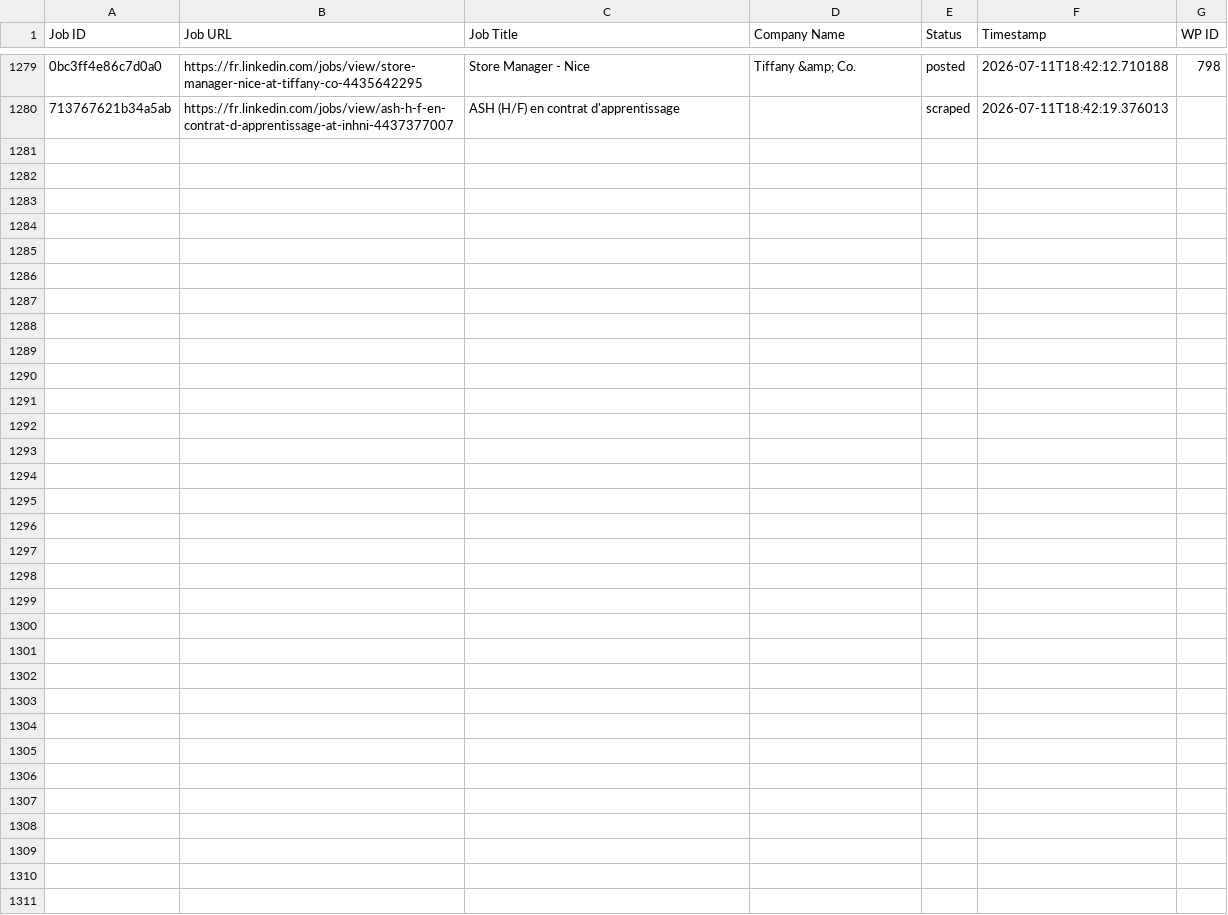
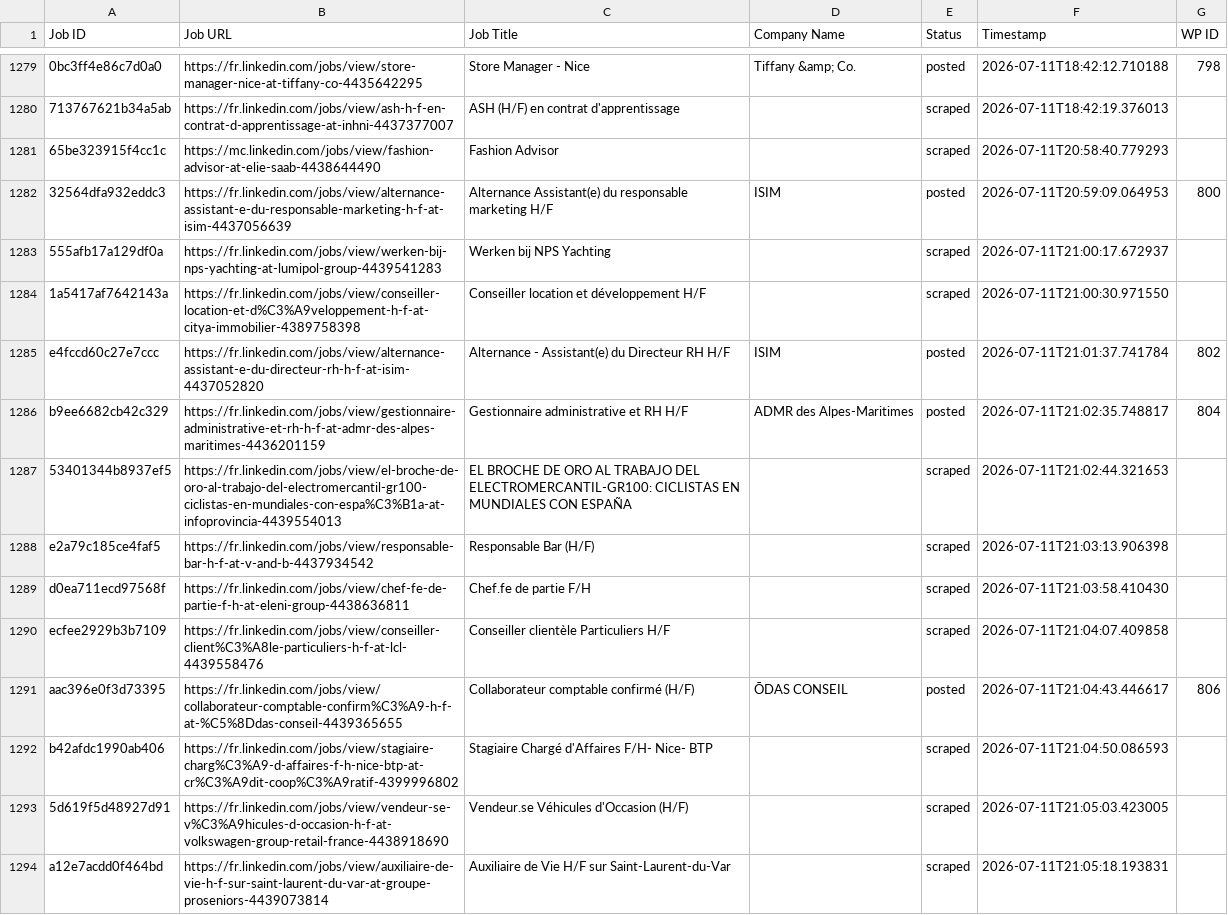
Before and after one commit to vindoky/mc, a CSV file: processed_jobs.csv, drawn as a sheet; only a part is shown, gaps mark what is left out; the diff covers the shown part only; the diff names each change by its address in the sheet, - before the commit and + after, or states it on an @@ line.

```diff
--- a/processed_jobs.csv
+++ b/processed_jobs.csv
+row 1281: 65be323915f4cc1c | https://mc.linkedin.com/jobs/view/fashion-advisor-at-elie-saab-4438644490 | Fashion Advisor |  | scraped | 2026-07-11T20:58:40.779293
+row 1282: 32564dfa932eddc3 | https://fr.linkedin.com/jobs/view/alternance-assistant-e-du-responsable-marketing-h-f-at-isim-4437056639 | Alternance Assistant(e) du responsable marketing H/F | ISIM | posted | 2026-07-11T20:59:09.064953 | 800
+row 1283: 555afb17a129df0a | https://fr.linkedin.com/jobs/view/werken-bij-nps-yachting-at-lumipol-group-4439541283 | Werken bij NPS Yachting |  | scraped | 2026-07-11T21:00:17.672937
+row 1284: 1a5417af7642143a | https://fr.linkedin.com/jobs/view/conseiller-location-et-d%C3%A9veloppement-h-f-at-citya-immobilier-4389758398 | Conseiller location et développement H/F |  | scraped | 2026-07-11T21:00:30.971550
+row 1285: e4fccd60c27e7ccc | https://fr.linkedin.com/jobs/view/alternance-assistant-e-du-directeur-rh-h-f-at-isim-4437052820 | Alternance - Assistant(e) du Directeur RH H/F | ISIM | posted | 2026-07-11T21:01:37.741784 | 802
+row 1286: b9ee6682cb42c329 | https://fr.linkedin.com/jobs/view/gestionnaire-administrative-et-rh-h-f-at-admr-des-alpes-maritimes-4436201159 | Gestionnaire administrative et RH H/F | ADMR des Alpes-Maritimes | posted | 2026-07-11T21:02:35.748817 | 804
+row 1287: 53401344b8937ef5 | https://fr.linkedin.com/jobs/view/el-broche-de-oro-al-trabajo-del-electromercantil-gr100-ciclistas-en-mundiales-con-espa%C3%B1a-at-infoprovincia-4439554013 | EL BROCHE DE ORO AL TRABAJO DEL ELECTROMERCANTIL-GR100: CICLISTAS EN MUNDIALES CON ESPAÑA |  | scraped | 2026-07-11T21:02:44.321653
+row 1288: e2a79c185ce4faf5 | https://fr.linkedin.com/jobs/view/responsable-bar-h-f-at-v-and-b-4437934542 | Responsable Bar (H/F) |  | scraped | 2026-07-11T21:03:13.906398
+row 1289: d0ea711ecd97568f | https://fr.linkedin.com/jobs/view/chef-fe-de-partie-f-h-at-eleni-group-4438636811 | Chef.fe de partie F/H |  | scraped | 2026-07-11T21:03:58.410430
+row 1290: ecfee2929b3b7109 | https://fr.linkedin.com/jobs/view/conseiller-client%C3%A8le-particuliers-h-f-at-lcl-4439558476 | Conseiller clientèle Particuliers H/F |  | scraped | 2026-07-11T21:04:07.409858
+row 1291: aac396e0f3d73395 | https://fr.linkedin.com/jobs/view/collaborateur-comptable-confirm%C3%A9-h-f-at-%C5%8Ddas-conseil-4439365655 | Collaborateur comptable confirmé (H/F) | ŌDAS CONSEIL | posted | 2026-07-11T21:04:43.446617 | 806
+row 1292: b42afdc1990ab406 | https://fr.linkedin.com/jobs/view/stagiaire-charg%C3%A9-d-affaires-f-h-nice-btp-at-cr%C3%A9dit-coop%C3%A9ratif-4399996802 | Stagiaire Chargé d'Affaires F/H- Nice- BTP |  | scraped | 2026-07-11T21:04:50.086593
+row 1293: 5d619f5d48927d91 | https://fr.linkedin.com/jobs/view/vendeur-se-v%C3%A9hicules-d-occasion-h-f-at-volkswagen-group-retail-france-4438918690 | Vendeur.se Véhicules d'Occasion (H/F) |  | scraped | 2026-07-11T21:05:03.423005
+row 1294: a12e7acdd0f464bd | https://fr.linkedin.com/jobs/view/auxiliaire-de-vie-h-f-sur-saint-laurent-du-var-at-groupe-proseniors-4439073814 | Auxiliaire de Vie H/F sur Saint-Laurent-du-Var |  | scraped | 2026-07-11T21:05:18.193831
```
Also changed, not shown: 13 added rows elsewhere in this file.
